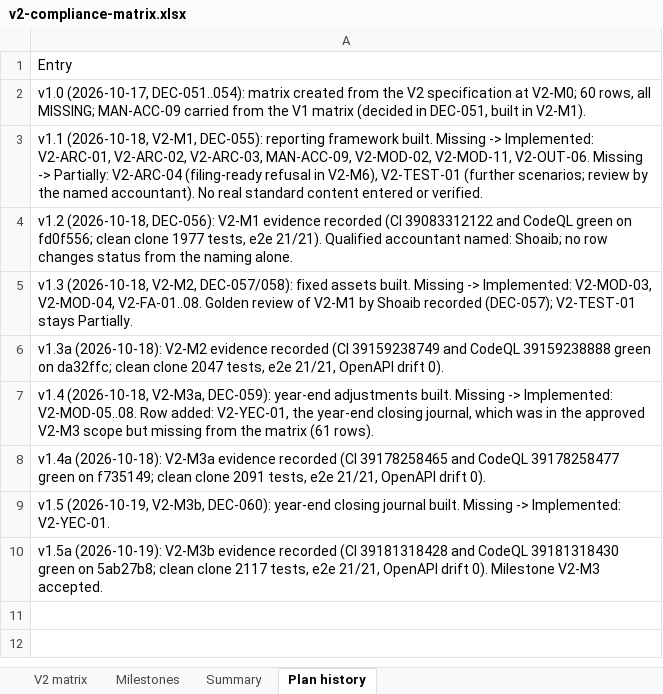
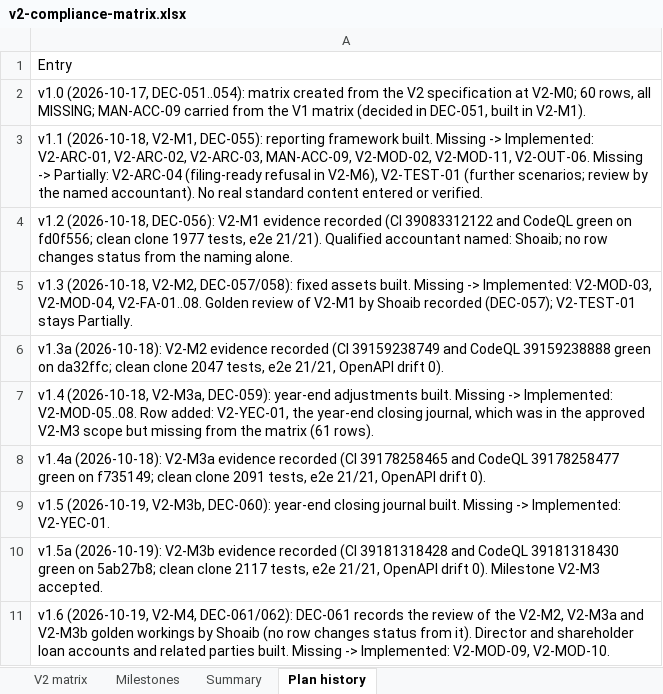
Before and after one commit to mianshoaiblhr/UK-Accounting-Platform, an Excel workbook: docs/architecture/v2-compliance-matrix.xlsx, sheet Plan history, drawn as a sheet; values as stored, in another font and other column widths than the file's, no borders; the diff names each change by its address in the sheet, - before the commit and + after, or states it on an @@ line.

```diff
--- a/docs/architecture/v2-compliance-matrix.xlsx (sheet Plan history)
+++ b/docs/architecture/v2-compliance-matrix.xlsx (sheet Plan history)
+row 11: v1.6 (2026-10-19, V2-M4, DEC-061/062): DEC-061 records the review of the V2-M2, V2-M3a and V2-M3b golden workings by Shoaib (no row changes status from it). Director and shareholder loan accounts and related parties built. Missing -> Implemented: V2-MOD-09, V2-MOD-10.
```
Also changed, not shown: sheet V2 matrix, sheet Summary, sheet Milestones, 29 other files.
